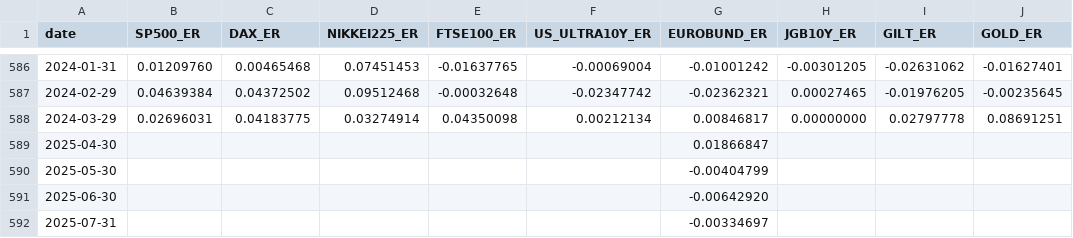
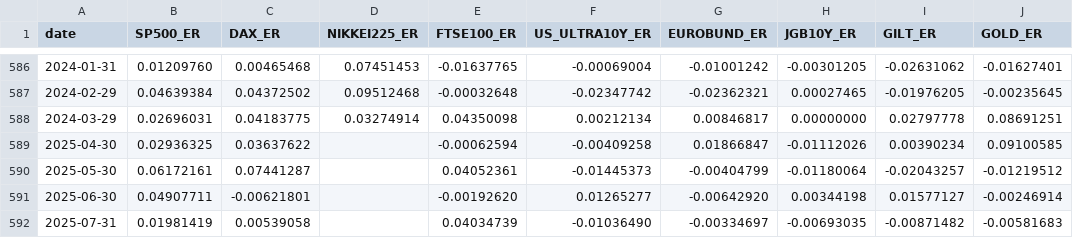
Before and after one commit to my2582/pysystemtrade, a CSV file: results/monthly_returns/futures_monthly_returns.csv, drawn as a sheet; only a part is shown, gaps mark what is left out; the diff covers the shown part only.

```diff
--- a/results/monthly_returns/futures_monthly_returns.csv
+++ b/results/monthly_returns/futures_monthly_returns.csv
@@ -588,5 +588,5 @@ date,SP500_ER,DAX_ER,NIKKEI225_ER,FTSE100_ER,US_ULTRA10Y_ER,EUROBUND_ER,JGB10Y_E
 2024-03-29,0.02696031,0.04183775,0.03274914,0.04350098,0.00212134,0.00846817,0.00000000,0.02797778,0.08691251
-2025-04-30,,,,,,0.01866847,,,
-2025-05-30,,,,,,-0.00404799,,,
-2025-06-30,,,,,,-0.00642920,,,
-2025-07-31,,,,,,-0.00334697,,,
+2025-04-30,0.02936325,0.03637622,,-0.00062594,-0.00409258,0.01866847,-0.01112026,0.00390234,0.09100585
+2025-05-30,0.06172161,0.07441287,,0.04052361,-0.01445373,-0.00404799,-0.01180064,-0.02043257,-0.01219512
+2025-06-30,0.04907711,-0.00621801,,-0.00192620,0.01265277,-0.00642920,0.00344198,0.01577127,-0.00246914
+2025-07-31,0.01981419,0.00539058,,0.04034739,-0.01036490,-0.00334697,-0.00693035,-0.00871482,-0.00581683
```
Also changed, not shown: 1 added row and 64 edited cells elsewhere in this file, results/monthly_returns/by_instrument/DAX_ER.csv, results/monthly_returns/by_instrument/GILT_ER.csv, 16 other files.
